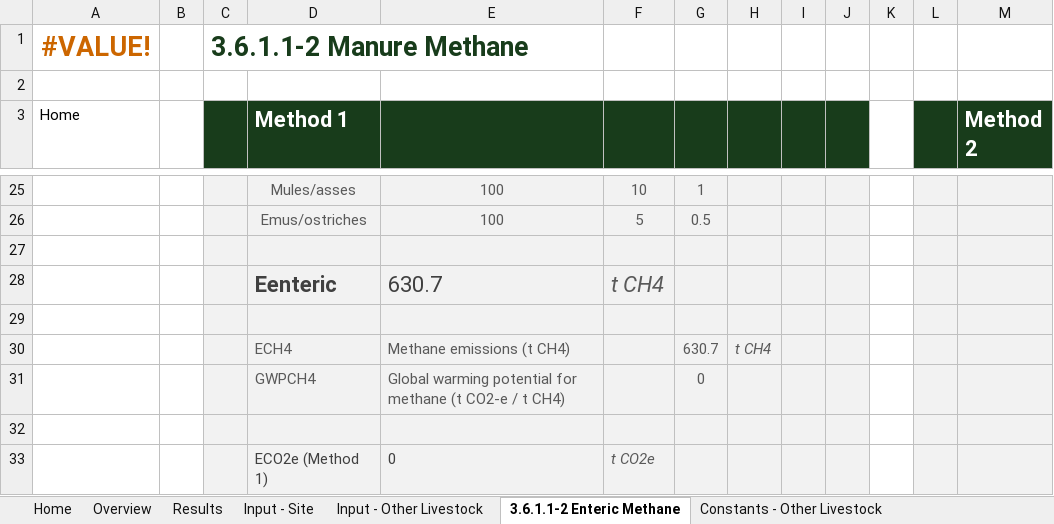
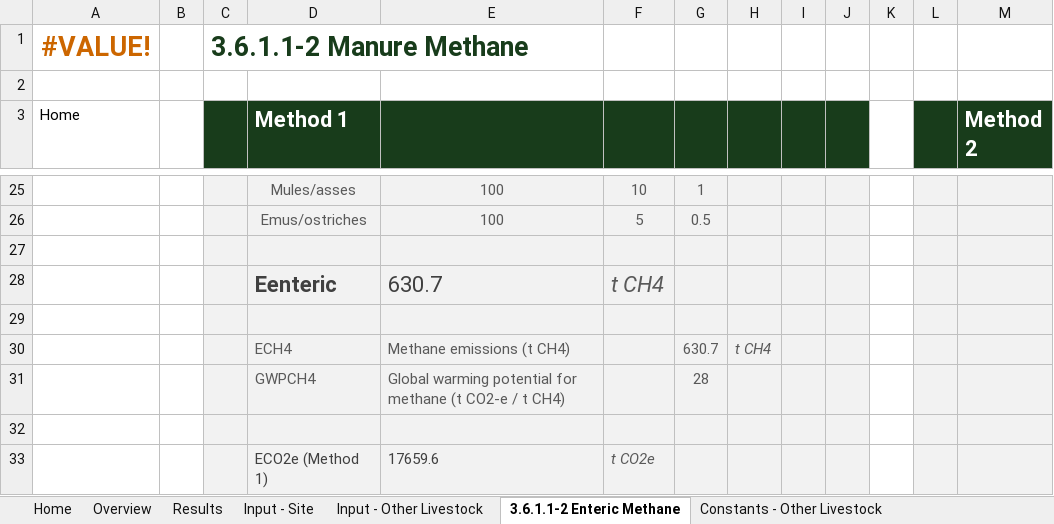
Before and after one commit to mrpaulkotz/GAF-VEERG-Functions, an Excel workbook: Excel/3_6_Enteric_OtherLivestock_WIP_v01.xlsx, sheet 3.6.1.1-2 Enteric Methane, drawn as a sheet; only a part is shown, gaps mark what is left out; values as stored, in another font and other column widths than the file's, no borders; charts and pictures not drawn; the diff names each change by its address in the sheet, - before the commit and + after, or states it on an @@ line.

Commit message:
further cell naming and dairy enteric test setup

```diff
--- a/Excel/3_6_Enteric_OtherLivestock_WIP_v01.xlsx (sheet 3.6.1.1-2 Enteric Methane)
+++ b/Excel/3_6_Enteric_OtherLivestock_WIP_v01.xlsx (sheet 3.6.1.1-2 Enteric Methane)
-G31: 0
+G31: 28
-E33: 0
+E33: 17659.6
```
Also changed, not shown: sheet Results, Excel/13_Scope3_WIP_v11.xlsx, Excel/3_3_Enteric_Dairy_WIP_v04.xlsx, 53 other files.
